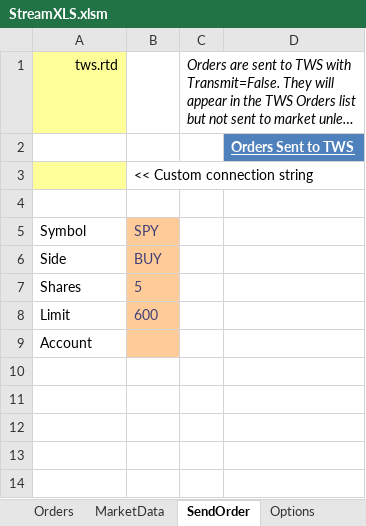
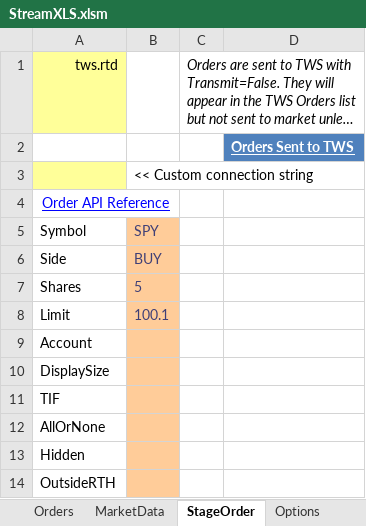
Before and after one commit to StreamXLS/streamxls, an Excel workbook: examples/StreamXLS.xlsm, sheet StageOrder, drawn as a sheet; long unchanged cells end in …; values as stored, in another font and other column widths than the file's, no borders; charts and pictures not drawn; the diff names each change by its address in the sheet, - before the commit and + after, or states it on an @@ line.

```diff
--- a/examples/StreamXLS.xlsm (sheet StageOrder)
+++ b/examples/StreamXLS.xlsm (sheet StageOrder)
-sheet tab: SendOrder
+sheet tab: StageOrder
-A4: (empty)
+A4: Order API Reference
+A4:B4 merged
-B8: 600
+B8: 100.1
+row 10: DisplaySize
+row 11: TIF
+row 12: AllOrNone
+row 13: Hidden
+row 14: OutsideRTH
```
Also changed, not shown: sheet Status, sheet Options, charts or pictures, 1 other file.
